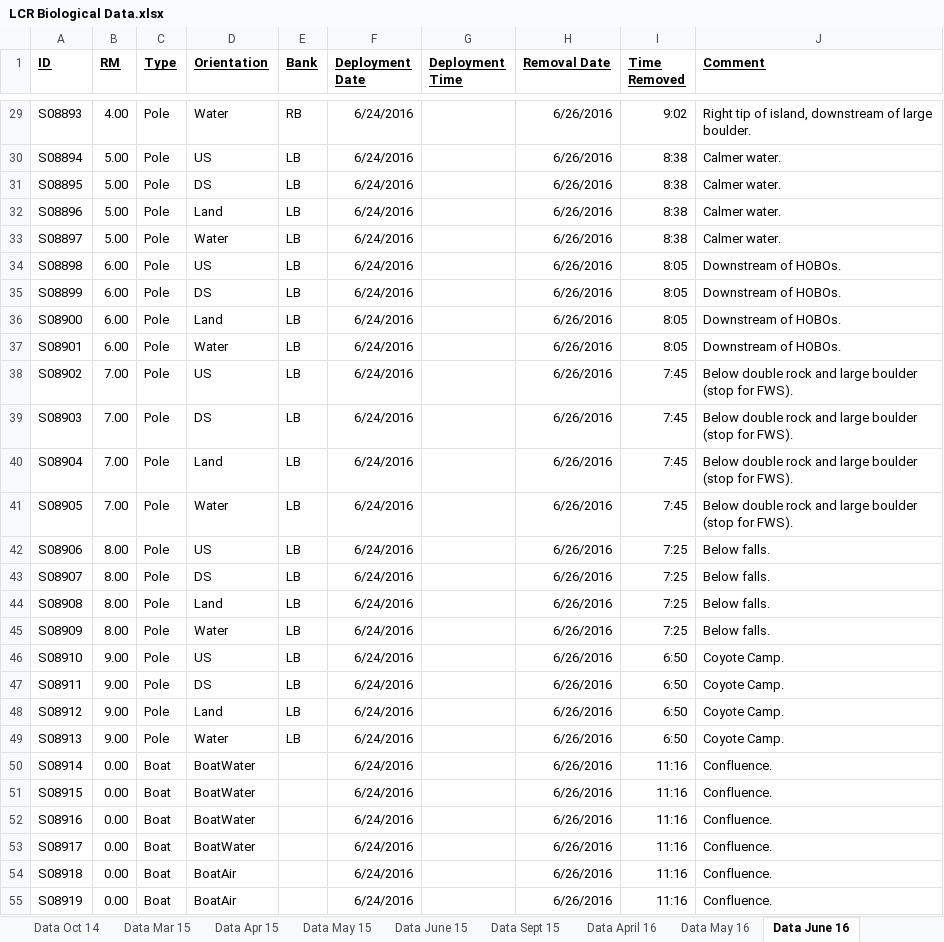
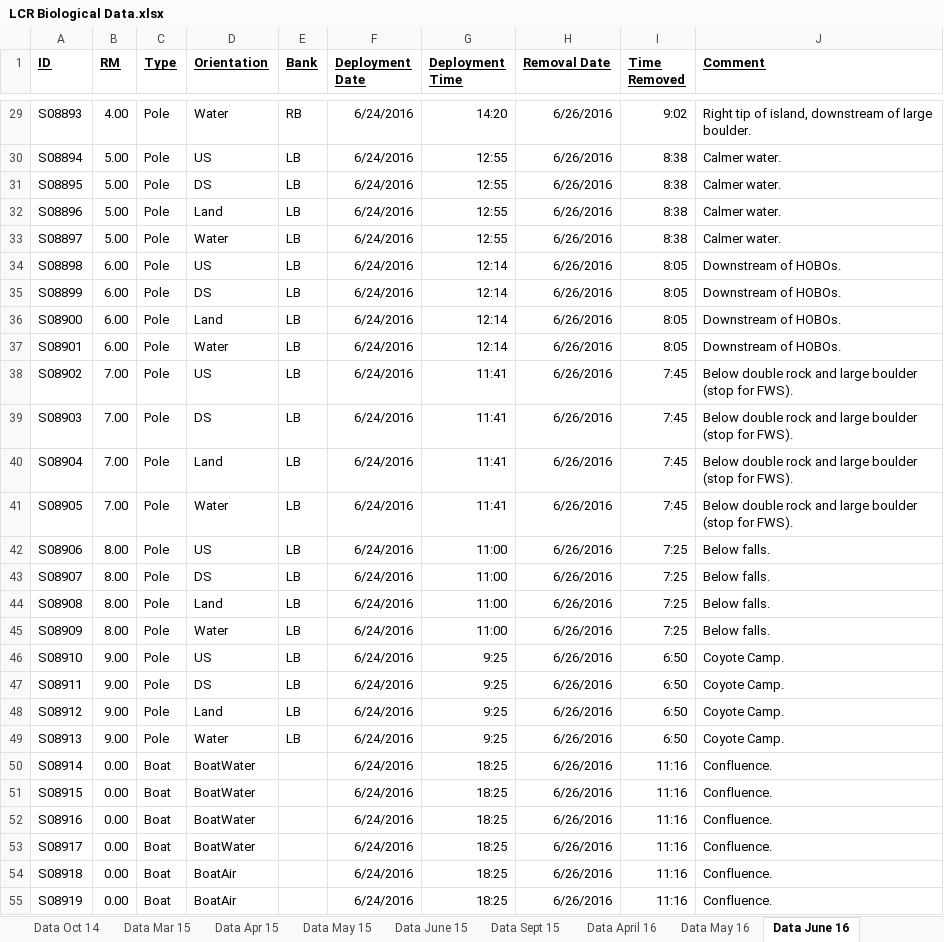
Before and after one commit to jmuehlbauer-usgs/LCR, an Excel workbook: Data/LCR Biological Data.xlsx, sheet Data June 16, drawn as a sheet; only a part is shown, gaps mark what is left out; values as stored, in another font and other column widths than the file's, no borders; the diff covers the shown part only; the diff names each change by its address in the sheet, - before the commit and + after, or states it on an @@ line.

Commit message:
June 2016 data uploaded.

```diff
--- a/Data/LCR Biological Data.xlsx (sheet Data June 16)
+++ b/Data/LCR Biological Data.xlsx (sheet Data June 16)
-G29 (Deployment Time): (empty)
+G29 (Deployment Time): 14:20
-G30:G33 (Deployment Time): (empty)
+G30:G33 (Deployment Time): 12:55
-G34:G37 (Deployment Time): (empty)
+G34:G37 (Deployment Time): 12:14
-G38:G41 (Deployment Time): (empty)
+G38:G41 (Deployment Time): 11:41
-G42:G45 (Deployment Time): (empty)
+G42:G45 (Deployment Time): 11:00
-G46:G49 (Deployment Time): (empty)
+G46:G49 (Deployment Time): 9:25
-G50:G55 (Deployment Time): (empty)
+G50:G55 (Deployment Time): 18:25
```
Also changed, not shown: 3 removed rows and 56 edited cells elsewhere in this sheet, other sheet tabs, 20 other files.
